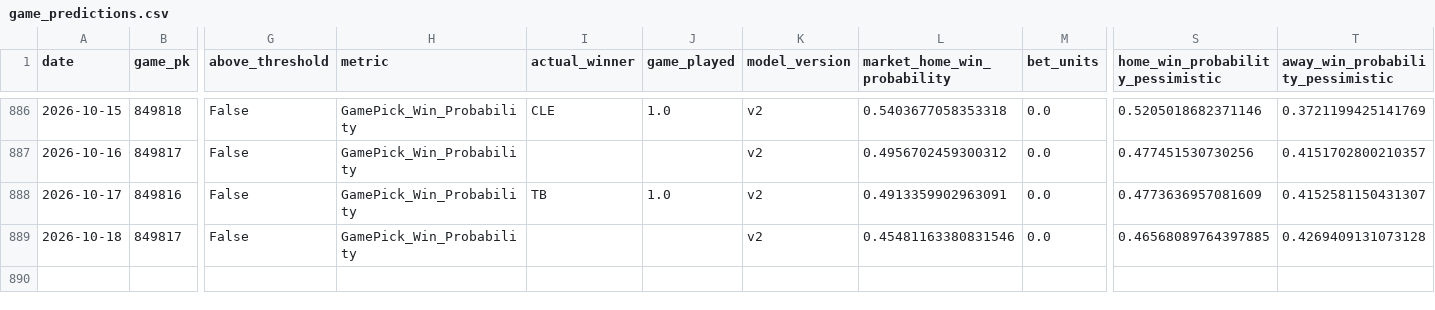
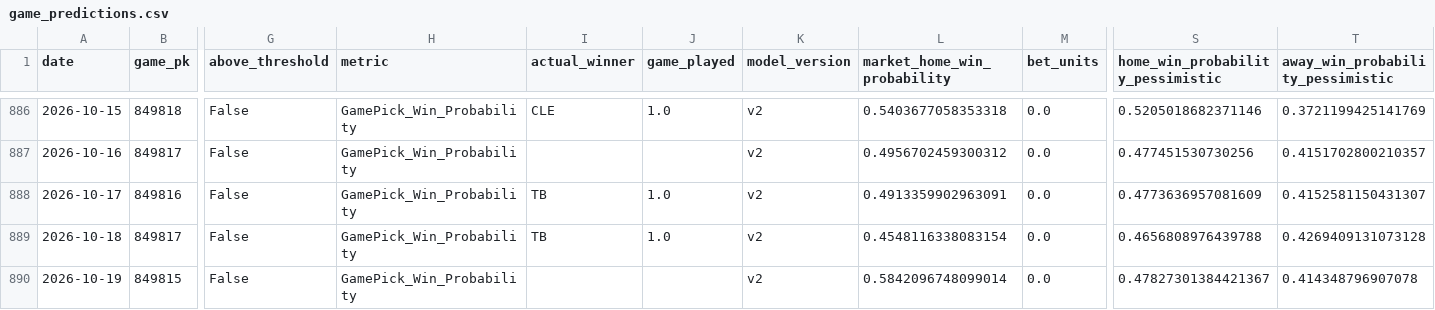
Before and after one commit to JMerchen/mlb_metrics, a CSV file: data/predictions/game_predictions.csv, drawn as a sheet; only a part is shown, gaps mark what is left out; rows hold the shown columns only; the diff names each change by its address in the sheet, - before the commit and + after, or states it on an @@ line.

```diff
--- a/data/predictions/game_predictions.csv
+++ b/data/predictions/game_predictions.csv
-I889 (actual_winner): (empty)
+I889 (actual_winner): TB
-J889 (game_played): (empty)
+J889 (game_played): 1.0
-L889 (market_home_win_probability): 0.45481163380831546
+L889 (market_home_win_probability): 0.4548116338083154
-S889 (home_win_probability_pessimistic): 0.46568089764397885
+S889 (home_win_probability_pessimistic): 0.4656808976439788
+row 890: 2026-10-19 | 849815 | False | GamePick_Win_Probability |  |  | v2 | 0.5842096748099014 | 0.0 | 0.47827301384421367 | 0.414348796907078
```
Also changed, not shown: docs/data/dfs_pitchers.csv, docs/data/game_picks_picks.csv, 16 other files.
